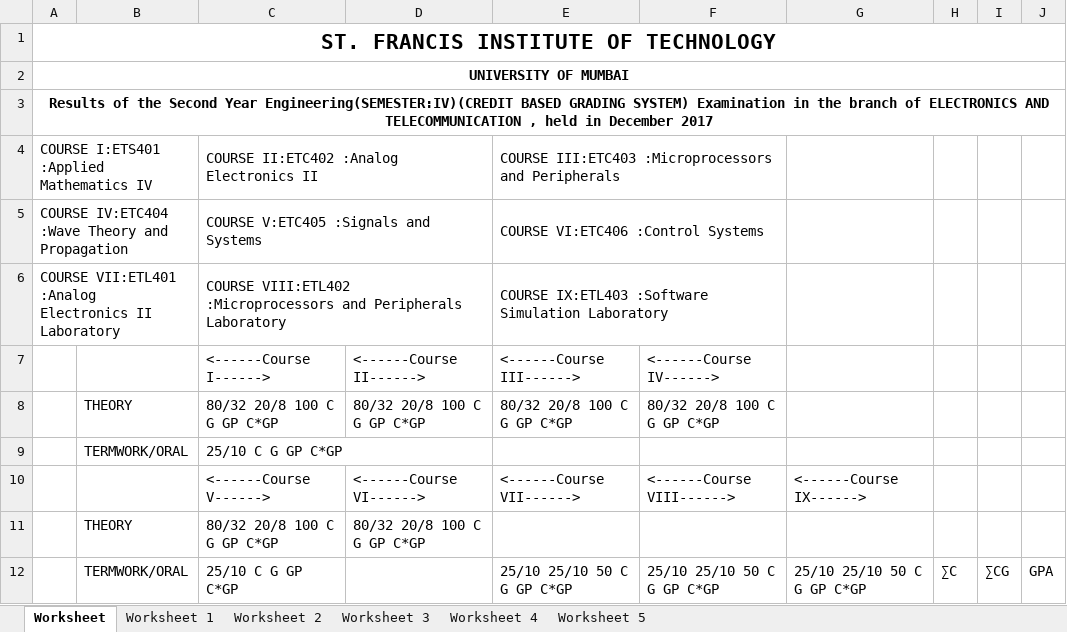
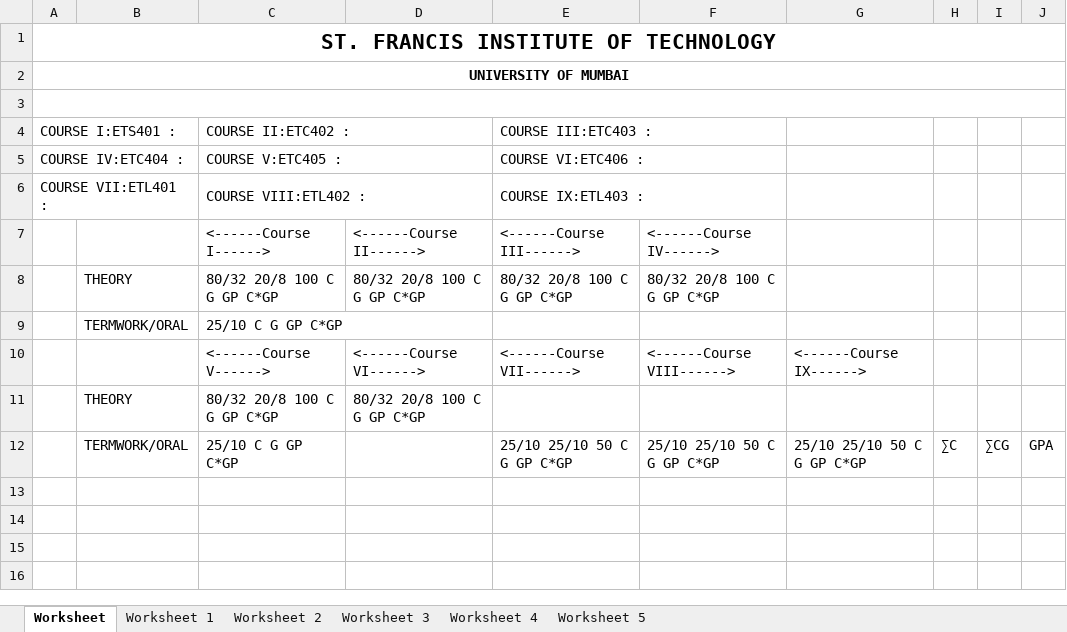
Before and after one commit to jackdaw114/SFIT_exam_automation, an Excel workbook: backend/ExcelTemplates/gazette_temp.xlsx, sheet Worksheet, drawn as a sheet; only a part is shown; values as stored, in another font and other column widths than the file's, no borders; removed rows and columns are numbered as before the commit, all else as after; the diff covers the shown part only; the diff names each change by its address in the sheet, - before the commit and + after, or states it on an @@ line.

```diff
--- a/backend/ExcelTemplates/gazette_temp.xlsx (sheet Worksheet)
+++ b/backend/ExcelTemplates/gazette_temp.xlsx (sheet Worksheet)
-A3: Results of the Second Year Engineering(SEMESTER:IV)(CREDIT BASED GRADING SYSTEM) Examination in the branch of ELECTRONICS AND TELECOMMUNICATION , held in December 2017
+A3: (empty)
-row 4: COURSE I:ETS401 :Applied Mathematics IV |  | COURSE II:ETC402 :Analog Electronics II |  | COURSE III:ETC403 :Microprocessors and Peripherals
-row 5: COURSE IV:ETC404 :Wave Theory and Propagation |  | COURSE V:ETC405 :Signals and Systems |  | COURSE VI:ETC406 :Control Systems
-row 6: COURSE VII:ETL401 :Analog Electronics II Laboratory |  | COURSE VIII:ETL402 :Microprocessors and Peripherals Laboratory |  | COURSE IX:ETL403 :Software Simulation Laboratory
+row 4: COURSE I:ETS401 : |  | COURSE II:ETC402 : |  | COURSE III:ETC403 :
+row 5: COURSE IV:ETC404 : |  | COURSE V:ETC405 : |  | COURSE VI:ETC406 :
+row 6: COURSE VII:ETL401 : |  | COURSE VIII:ETL402 : |  | COURSE IX:ETL403 :
```
Also changed, not shown: 50 removed rows elsewhere in this sheet, sheet Worksheet 1, backend/temp.xlsx, 1 other file.
